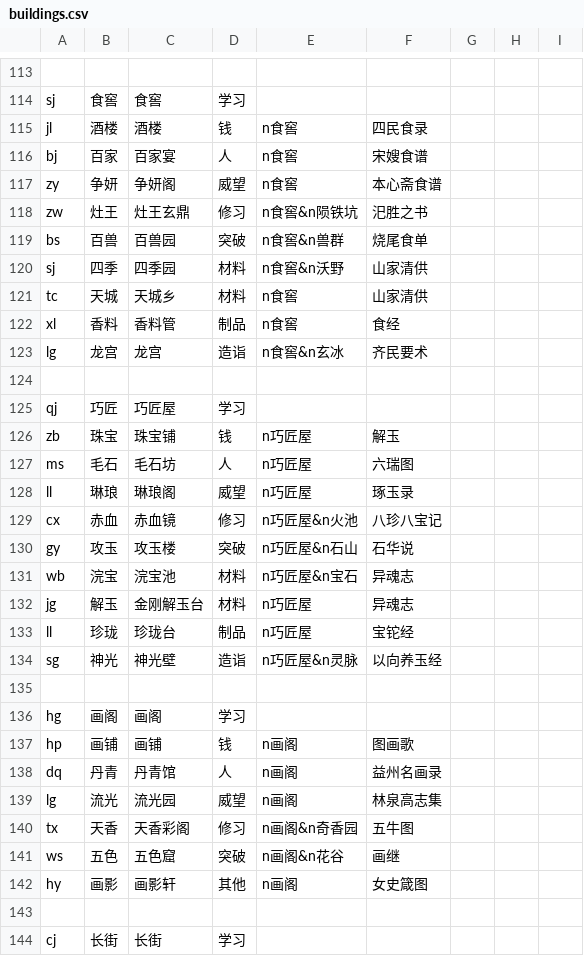
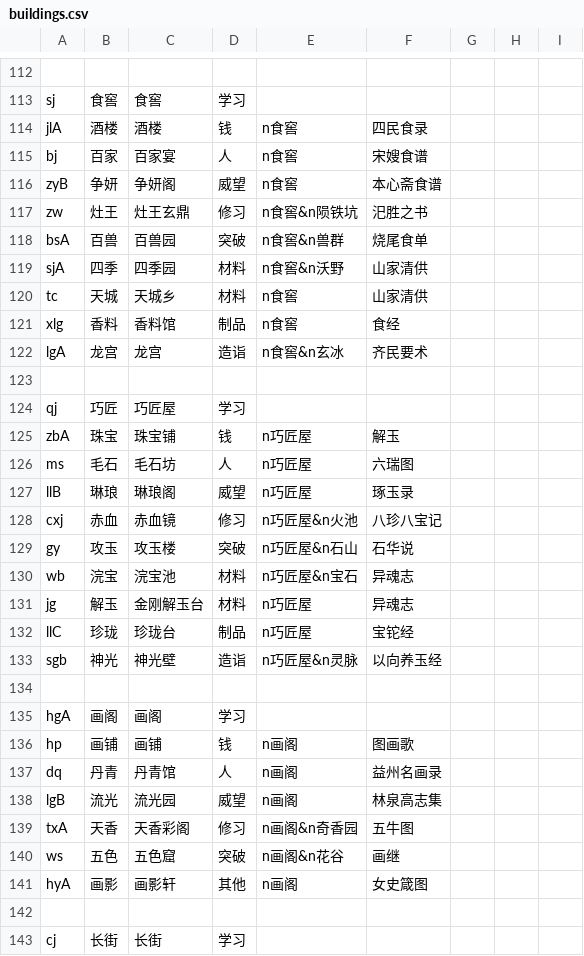
Before and after one commit to Taiwu-App/webapp, a CSV file: src/assets/data/buildings.csv, drawn as a sheet; only a part is shown, gaps mark what is left out; addresses are those after the commit; the diff covers the shown part only; the diff names each change by its address in the sheet, - before the commit and + after, or states it on an @@ line.

```diff
--- a/src/assets/data/buildings.csv
+++ b/src/assets/data/buildings.csv
-A114: jl
+A114: jlA
-A116: zy
+A116: zyB
-A118: bs
+A118: bsA
-A119: sj
+A119: sjA
-A121: xl
+A121: xlg
-C121: 香料管
+C121: 香料馆
-A122: lg
+A122: lgA
-A125: zb
+A125: zbA
-A127: ll
+A127: llB
-A128: cx
+A128: cxj
-A132: ll
+A132: llC
-A133: sg
+A133: sgb
-A135: hg
+A135: hgA
-A138: lg
+A138: lgB
-A139: tx
+A139: txA
-A141: hy
+A141: hyA
```
Also changed, not shown: 1 added row, 2 removed rows and 38 edited cells elsewhere in this file, 10 other files.
